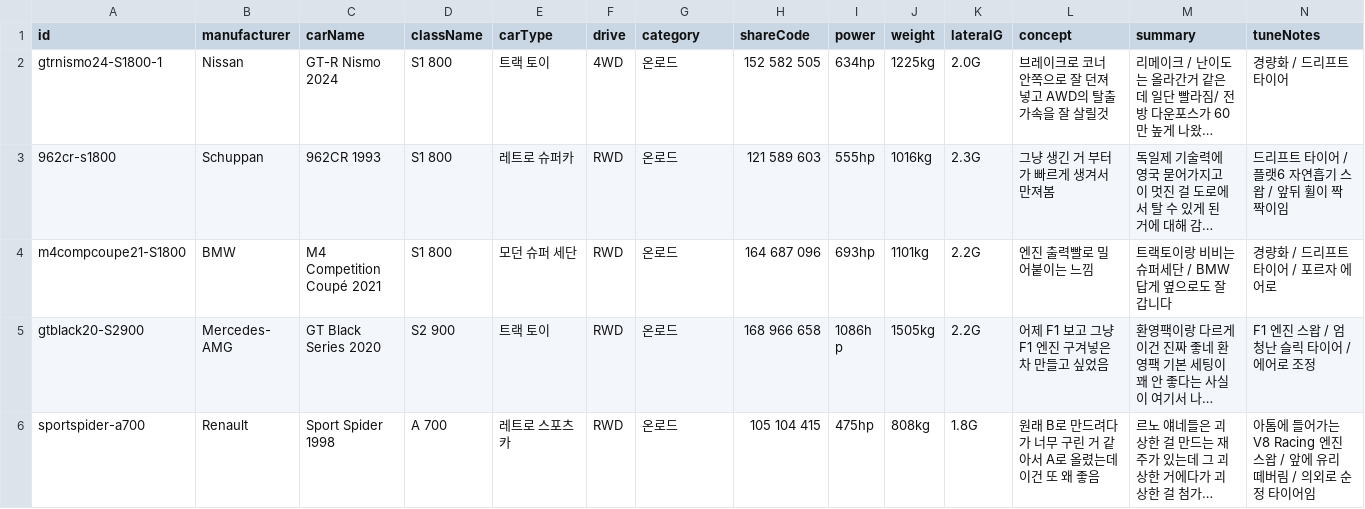
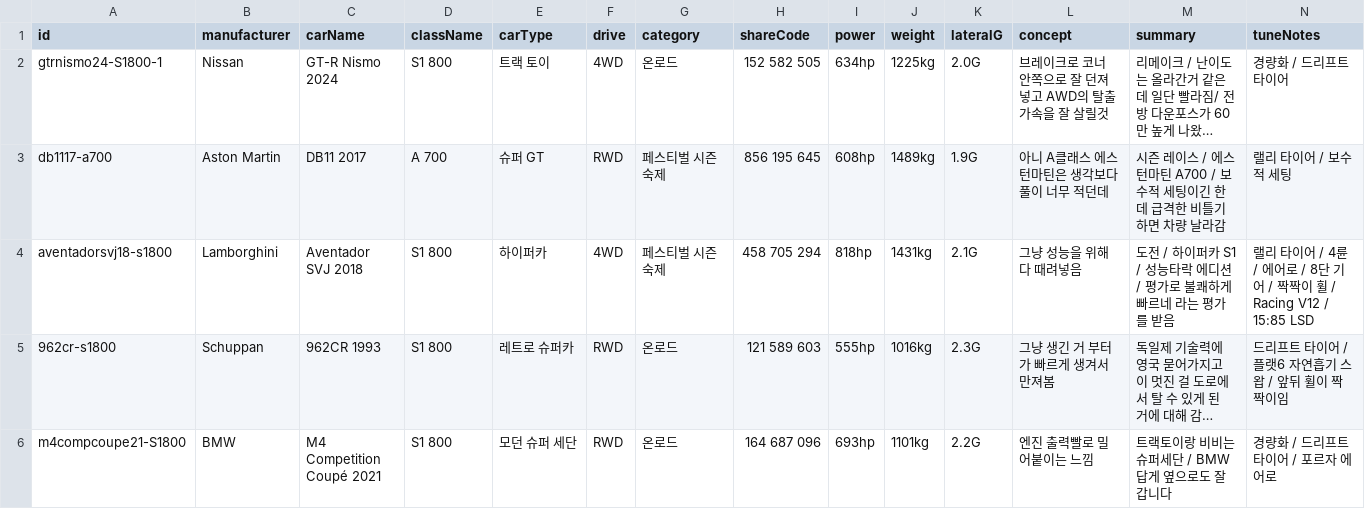
Before and after one commit to Lepe1210/forza6-tuning-archive-lepe, a CSV file: data/cars.csv, drawn as a sheet; only a part is shown; the shorter side is filled out with more unchanged rows; long unchanged cells end in …; rows hold the shown columns only; the diff names each change by its address in the sheet, - before the commit and + after, or states it on an @@ line.

```diff
--- a/data/cars.csv
+++ b/data/cars.csv
+row 3: db1117-a700 | Aston Martin | DB11 2017 | A 700 | 슈퍼 GT | RWD | 페스티벌 시즌 숙제 | 856 195 645 | 608hp | 1489kg | 1.9G | 아니 A클래스 에스턴마틴은 생각보다 풀이 너무 적던데 | 시즌 레이스 / 에스턴마틴 A700 / 보수적 세팅이긴 한데 급격한 비틀기하면 차량 날라감 | 랠리 타이어 / 보수적 세팅
+row 4: aventadorsvj18-s1800 | Lamborghini | Aventador SVJ 2018 | S1 800 | 하이퍼카 | 4WD | 페스티벌 시즌 숙제 | 458 705 294 | 818hp | 1431kg | 2.1G | 그냥 성능을 위해 다 때려넣음 | 도전 / 하이퍼카 S1 / 성능타락 에디션 / 평가로 불쾌하게 빠르네 라는 평가를 받음 | 랠리 타이어 / 4륜 / 에어로 / 8단 기어 / 짝짝이 휠 / Racing V12 / 15:85 LSD
```
Also changed, not shown: 2 other files.
